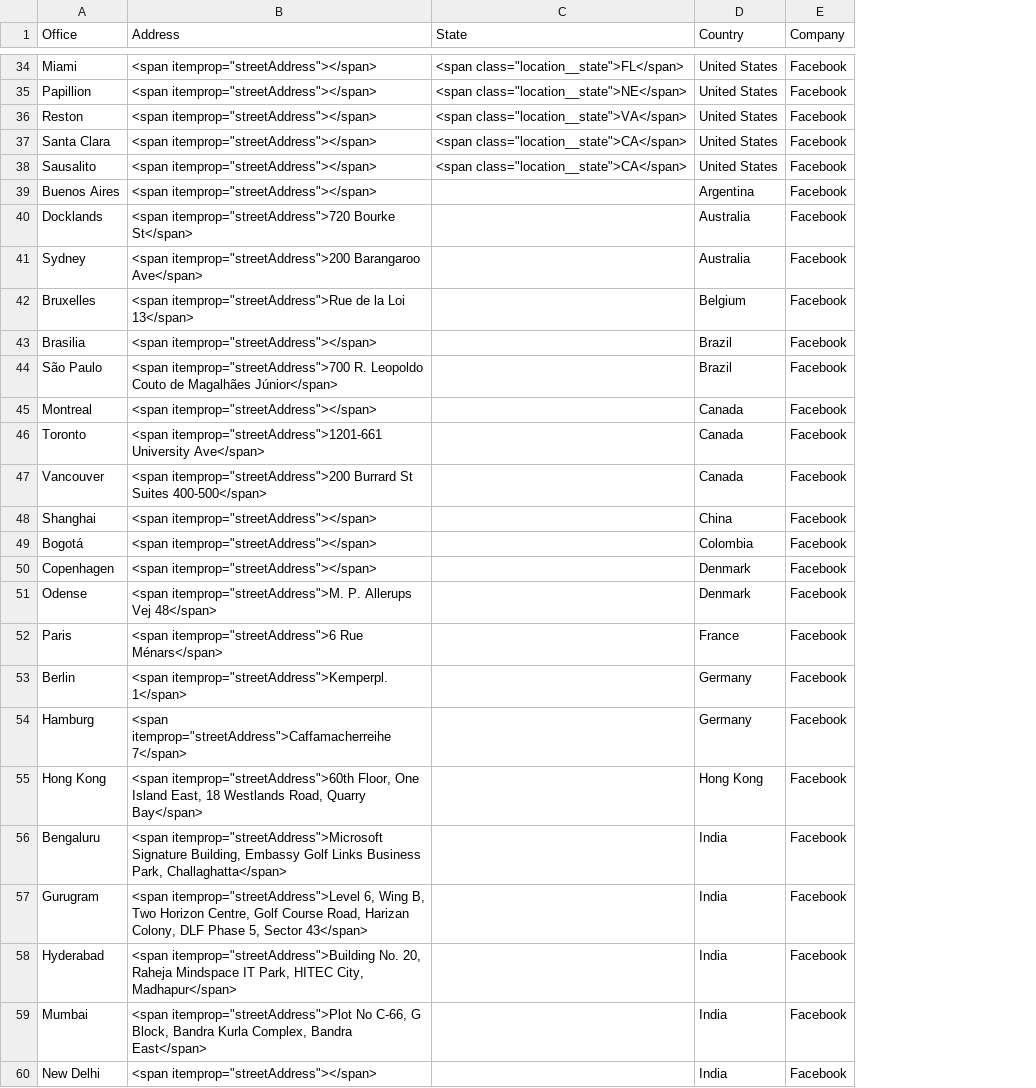
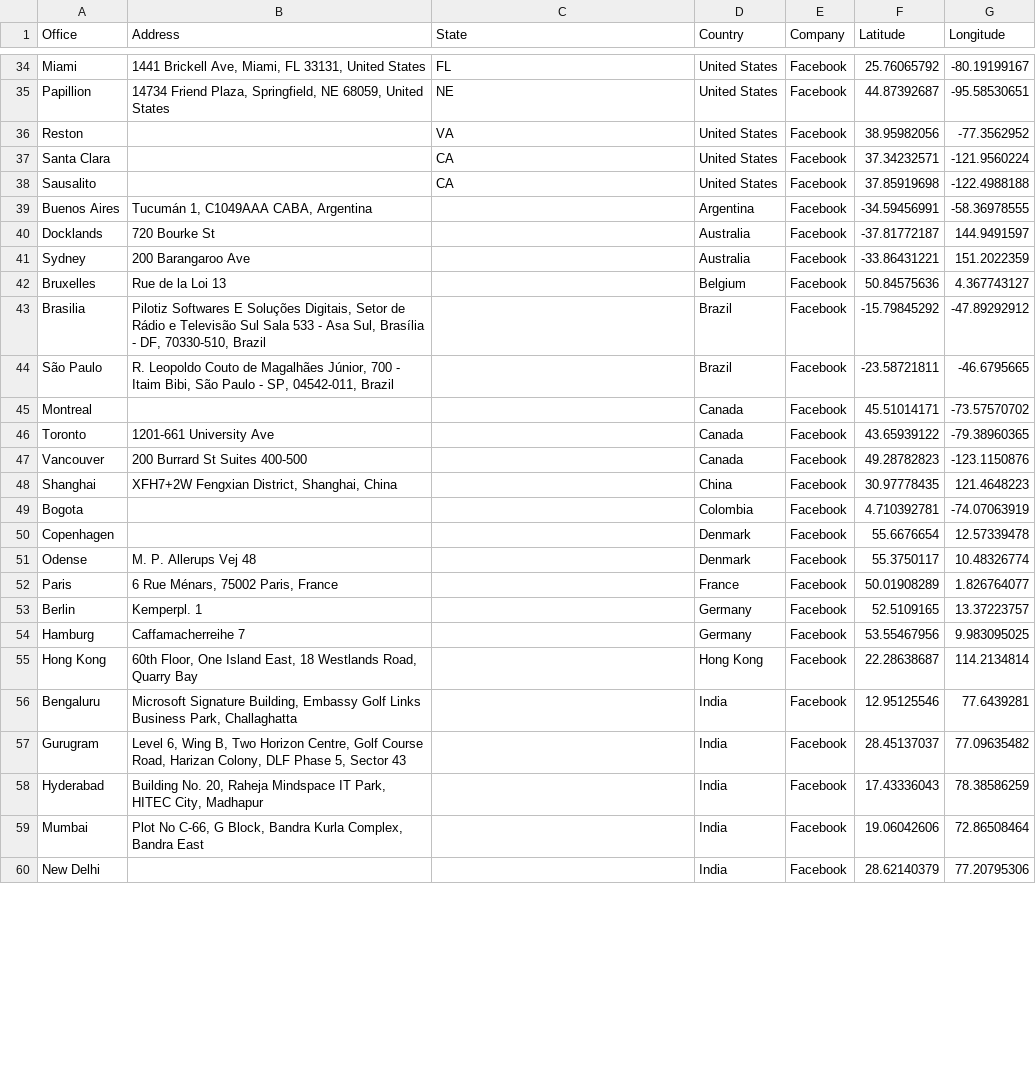
Before and after one commit to markrotil/BaringFang, a CSV file: office_locations/facebook.csv, drawn as a sheet; only a part is shown, gaps mark what is left out; the diff covers the shown part only; the diff names each change by its address in the sheet, - before the commit and + after, or states it on an @@ line.

Commit message:
finished facebook office

```diff
--- a/office_locations/facebook.csv
+++ b/office_locations/facebook.csv
+column F (Latitude), rows 34-60: 25.76065792 | 44.87392687 | 38.95982056 | 37.34232571 | 37.85919698 | -34.59456991 | -37.81772187 | -33.86431221 | 50.84575636 | -15.79845292 | -23.58721811 | 45.51014171 | 43.65939122 | 49.28782823 | 30.97778435 | 4.710392781 | 55.6676654 | 55.3750117 | 50.01908289 | 52.5109165 | 53.55467956 | 22.28638687 | 12.95125546 | 28.45137037 | 17.43336043 | 19.06042606 | 28.62140379
+column G (Longitude), rows 34-60: -80.19199167 | -95.58530651 | -77.3562952 | -121.9560224 | -122.4988188 | -58.36978555 | 144.9491597 | 151.2022359 | 4.367743127 | -47.89292912 | -46.6795665 | -73.57570702 | -79.38960365 | -123.1150876 | 121.4648223 | -74.07063919 | 12.57339478 | 10.48326774 | 1.826764077 | 13.37223757 | 9.983095025 | 114.2134814 | 77.6439281 | 77.09635482 | 78.38586259 | 72.86508464 | 77.20795306
-B34 (Address): <span itemprop="streetAddress"></span>
+B34 (Address): 1441 Brickell Ave, Miami, FL 33131, United States
-C34 (State): <span class="location__state">FL</span>
+C34 (State): FL
-B35 (Address): <span itemprop="streetAddress"></span>
+B35 (Address): 14734 Friend Plaza, Springfield, NE 68059, United States
-C35 (State): <span class="location__state">NE</span>
+C35 (State): NE
-B36:B38 (Address): <span itemprop="streetAddress"></span>
+B36:B38 (Address): (empty)
-C36 (State): <span class="location__state">VA</span>
+C36 (State): VA
-C37:C38 (State): <span class="location__state">CA</span>
+C37:C38 (State): CA
-B39 (Address): <span itemprop="streetAddress"></span>
+B39 (Address): Tucumán 1, C1049AAA CABA, Argentina
-B40 (Address): <span itemprop="streetAddress">720 Bourke St</span>
+B40 (Address): 720 Bourke St
-B41 (Address): <span itemprop="streetAddress">200 Barangaroo Ave</span>
+B41 (Address): 200 Barangaroo Ave
-B42 (Address): <span itemprop="streetAddress">Rue de la Loi 13</span>
+B42 (Address): Rue de la Loi 13
-B43 (Address): <span itemprop="streetAddress"></span>
+B43 (Address): Pilotiz Softwares E Soluções Digitais, Setor de Rádio e Televisão Sul Sala 533 - Asa Sul, Brasília - DF, 70330-510, Brazil
-B44 (Address): <span itemprop="streetAddress">700 R. Leopoldo Couto de Magalhães Júnior</span>
+B44 (Address): R. Leopoldo Couto de Magalhães Júnior, 700 - Itaim Bibi, São Paulo - SP, 04542-011, Brazil
-B45 (Address): <span itemprop="streetAddress"></span>
+B45 (Address): (empty)
-B46 (Address): <span itemprop="streetAddress">1201-661 University Ave</span>
+B46 (Address): 1201-661 University Ave
-B47 (Address): <span itemprop="streetAddress">200 Burrard St Suites 400-500</span>
+B47 (Address): 200 Burrard St Suites 400-500
-B48 (Address): <span itemprop="streetAddress"></span>
+B48 (Address): XFH7+2W Fengxian District, Shanghai, China
-A49 (Office): Bogotá
+A49 (Office): Bogota
-B49:B50 (Address): <span itemprop="streetAddress"></span>
+B49:B50 (Address): (empty)
-B51 (Address): <span itemprop="streetAddress">M. P. Allerups Vej 48</span>
+B51 (Address): M. P. Allerups Vej 48
-B52 (Address): <span itemprop="streetAddress">6 Rue Ménars</span>
+B52 (Address): 6 Rue Ménars, 75002 Paris, France
-B53 (Address): <span itemprop="streetAddress">Kemperpl. 1</span>
+B53 (Address): Kemperpl. 1
-B54 (Address): <span itemprop="streetAddress">Caffamacherreihe 7</span>
+B54 (Address): Caffamacherreihe 7
-B55 (Address): <span itemprop="streetAddress">60th Floor, One Island East, 18 Westlands Road, Quarry Bay</span>
+B55 (Address): 60th Floor, One Island East, 18 Westlands Road, Quarry Bay
-B56 (Address): <span itemprop="streetAddress">Microsoft Signature Building, Embassy Golf Links Business Park, Challaghatta</span>
+B56 (Address): Microsoft Signature Building, Embassy Golf Links Business Park, Challaghatta
-B57 (Address): <span itemprop="streetAddress">Level 6, Wing B, Two Horizon Centre, Golf Course Road, Harizan Colony, DLF Phase 5, Sector 43</span>
+B57 (Address): Level 6, Wing B, Two Horizon Centre, Golf Course Road, Harizan Colony, DLF Phase 5, Sector 43
-B58 (Address): <span itemprop="streetAddress">Building No. 20, Raheja Mindspace IT Park, HITEC City, Madhapur</span>
+B58 (Address): Building No. 20, Raheja Mindspace IT Park, HITEC City, Madhapur
-B59 (Address): <span itemprop="streetAddress">Plot No C-66, G Block, Bandra Kurla Complex, Bandra East</span>
+B59 (Address): Plot No C-66, G Block, Bandra Kurla Complex, Bandra East
-B60 (Address): <span itemprop="streetAddress"></span>
+B60 (Address): (empty)
```
Also changed, not shown: 92 edited cells elsewhere in this file.
